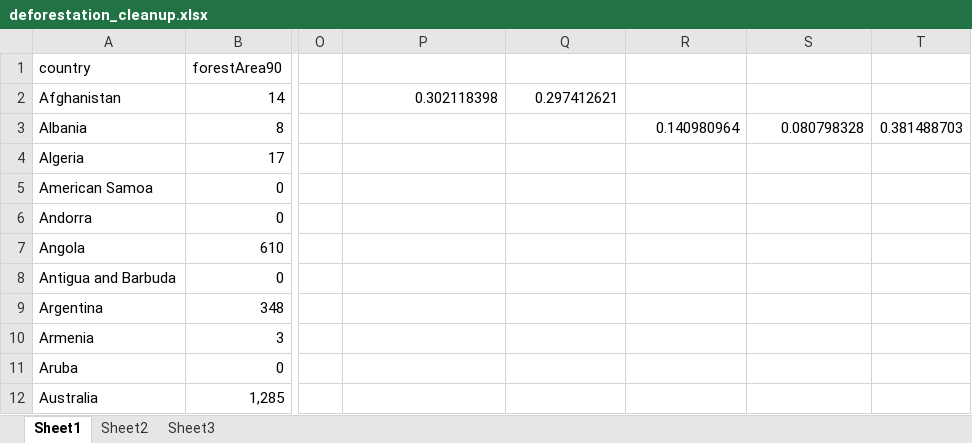
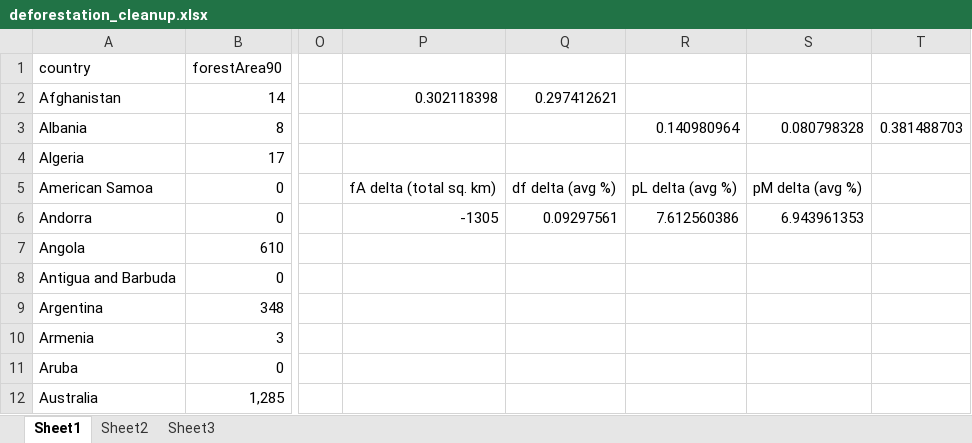
Before and after one commit to khmccurdy/Threatened_Species_Project, an Excel workbook: Archive folder/data_cleanup/deforestation_cleanup.xlsx, sheet Sheet1, drawn as a sheet; only a part is shown, gaps mark what is left out; values as stored, in another font and other column widths than the file's, no borders; the diff names each change by its address in the sheet, - before the commit and + after, or states it on an @@ line.

```diff
--- a/Archive folder/data_cleanup/deforestation_cleanup.xlsx (sheet Sheet1)
+++ b/Archive folder/data_cleanup/deforestation_cleanup.xlsx (sheet Sheet1)
-P5: (empty)
+P5: fA delta (total sq. km)
-Q5: (empty)
+Q5: df delta (avg %)
-R5: (empty)
+R5: pL delta (avg %)
-S5: (empty)
+S5: pM delta (avg %)
-P6: (empty)
+P6: -1305
-Q6: (empty)
+Q6: 0.09297561
-R6: (empty)
+R6: 7.612560386
-S6: (empty)
+S6: 6.943961353
```
Also changed, not shown: 3 other files.
